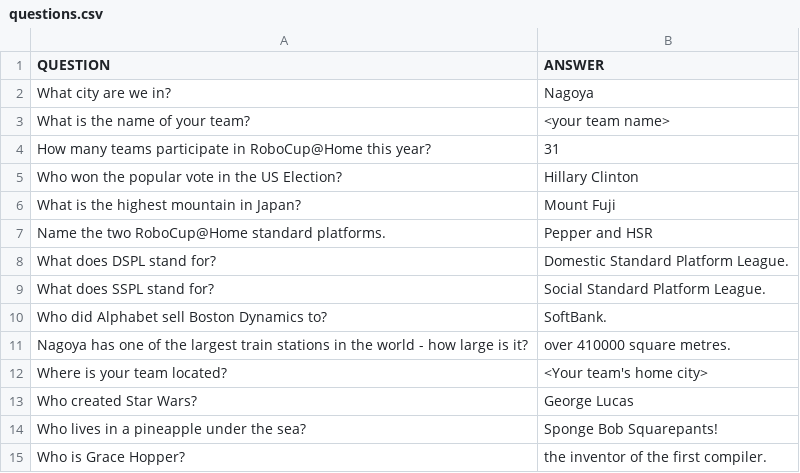
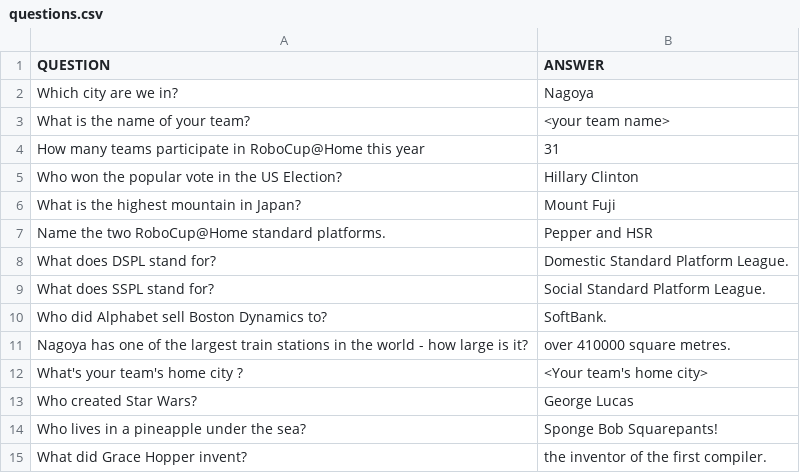
Before and after one commit to RoboCupAtHome/Nagoya2017, a CSV file: questions.csv, drawn as a sheet; the diff names each change by its address in the sheet, - before the commit and + after, or states it on an @@ line.

Commit message:
Grammatical correction to questions

```diff
--- a/questions.csv
+++ b/questions.csv
-A2 (QUESTION): What city are we in?
+A2 (QUESTION): Which city are we in?
-A4 (QUESTION): …RoboCup@Home this year?
+A4 (QUESTION): …RoboCup@Home this year
-A12 (QUESTION): Where is your team located?
+A12 (QUESTION): What's your team's home city ?
-A15 (QUESTION): Who is Grace Hopper?
+A15 (QUESTION): What did Grace Hopper invent?
```
